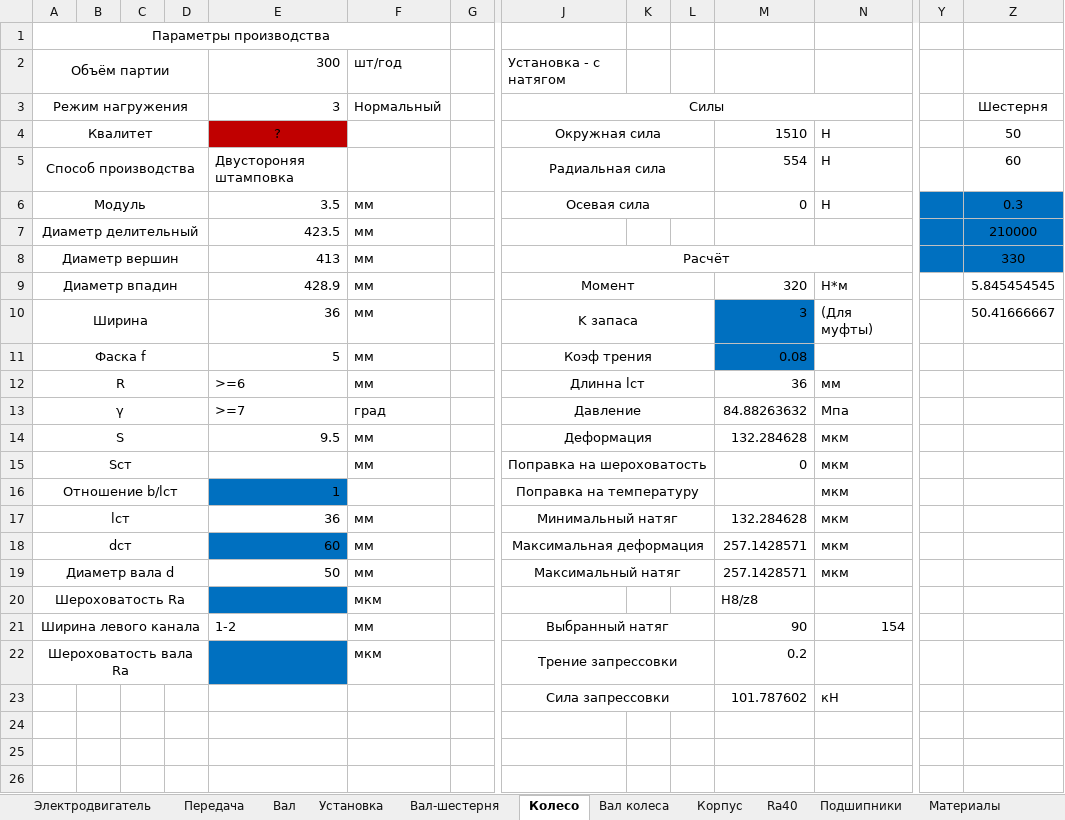
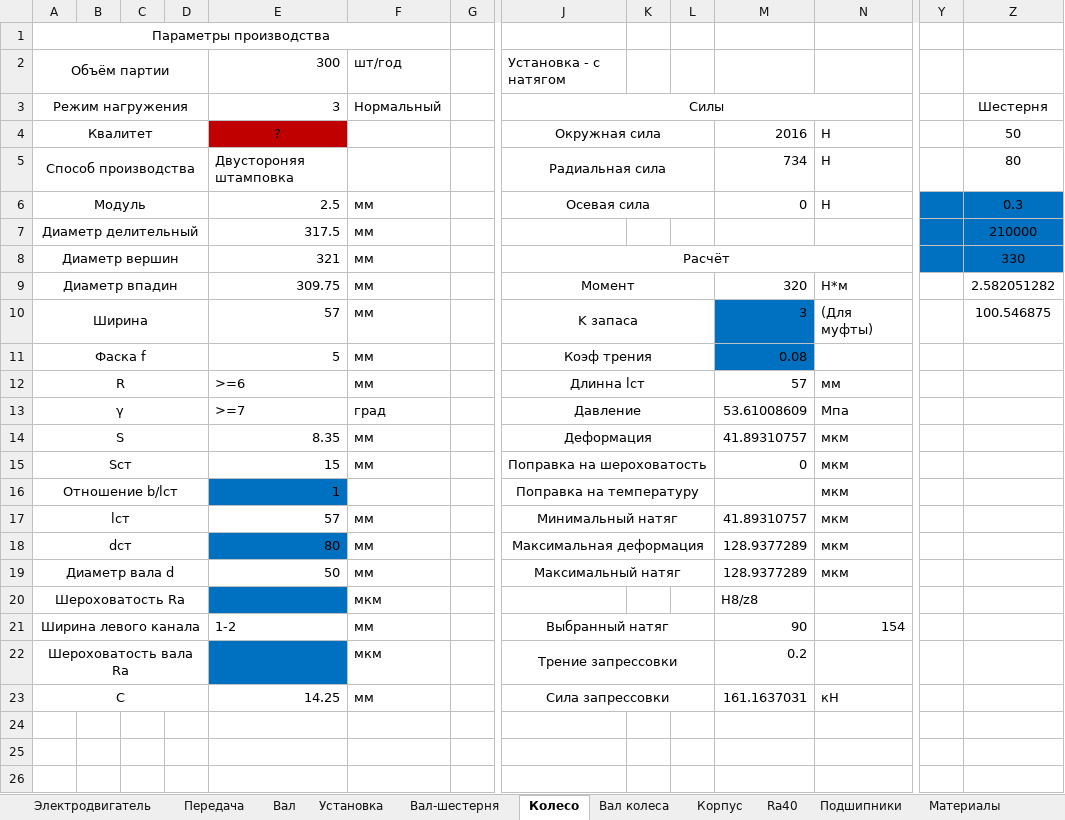
Before and after one commit to kolyaka32/DetalyMachine, an Excel workbook: Расчёт.xlsx, sheet Колесо, drawn as a sheet; only a part is shown, gaps mark what is left out; values as stored, in another font and other column widths than the file's, no borders; charts and pictures not drawn; removed rows and columns are numbered as before the commit, all else as after; rows hold the shown columns only; the diff names each change by its address in the sheet, - before the commit and + after, or states it on an @@ line.

```diff
--- a/Расчёт.xlsx (sheet Колесо)
+++ b/Расчёт.xlsx (sheet Колесо)
-M4: 1510
+M4: 2016
-M5: 554
+M5: 734
-Z5 (Шестерня): 60
+Z5 (Шестерня): 80
-E6 (3): 3.5
+E6 (3): 2.5
-E7 (3): 423.5
+E7 (3): 317.5
-E8 (3): 413
+E8 (3): 321
-E9 (3): 428.9
+E9 (3): 309.75
-Z9 (Шестерня): 5.845454545
+Z9 (Шестерня): 2.582051282
-E10 (3): 36
+E10 (3): 57
-Z10 (Шестерня): 50.41666667
+Z10 (Шестерня): 100.546875
-M12: 36
+M12: 57
-M13: 84.88263632
+M13: 53.61008609
-E14 (3): 9.5
+E14 (3): 8.35
-M14: 132.284628
+M14: 41.89310757
-E15 (3): (empty)
+E15 (3): 15
-E17 (3): 36
+E17 (3): 57
-M17: 132.284628
+M17: 41.89310757
-E18 (3): 60
+E18 (3): 80
-M18:M19: 257.1428571
+M18:M19: 128.9377289
-row 23:  |  |  |  |  |  |  | Сила запрессовки |  |  | 101.787602 | кН
+row 23: C |  |  |  | 14.25 | мм |  | Сила запрессовки |  |  | 161.1637031 | кН
```
Also changed, not shown: sheet Передача, sheet Корпус, sheet Вал, sheet Вал-шестерня, sheet Подшипники, charts or pictures, 8 other files.
